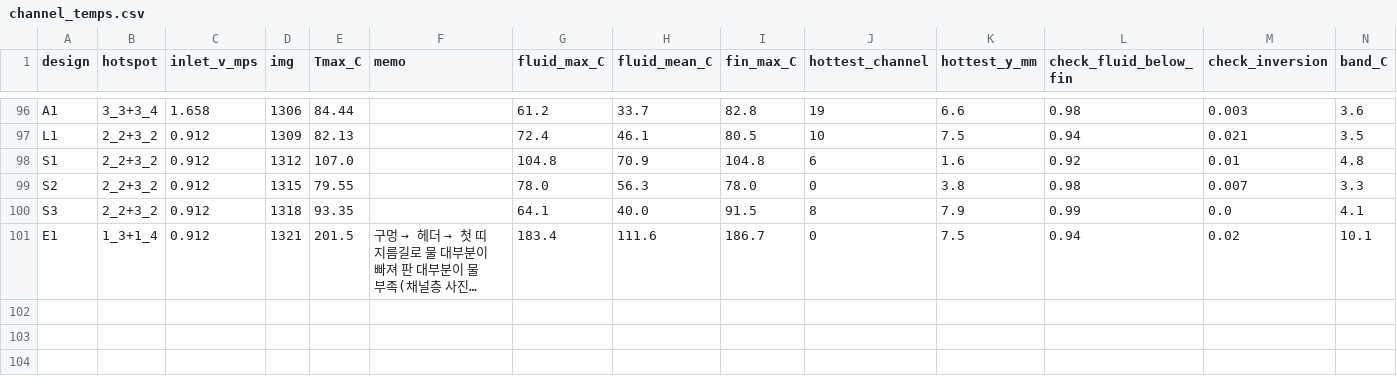
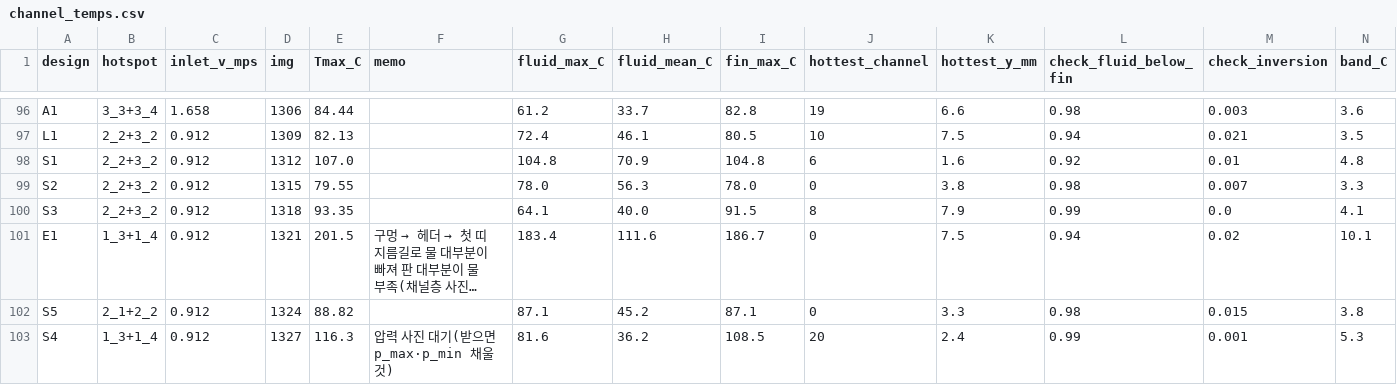
Before and after one commit to cooltime2026/hotspot-agent, a CSV file: manifold_agent/data/ml/channel_temps.csv, drawn as a sheet; only a part is shown, gaps mark what is left out; long unchanged cells end in …; rows hold the shown columns only; the diff names each change by its address in the sheet, - before the commit and + after, or states it on an @@ line.

```diff
--- a/manifold_agent/data/ml/channel_temps.csv
+++ b/manifold_agent/data/ml/channel_temps.csv
+row 102: S5 | 2_1+2_2 | 0.912 | 1324 | 88.82 |  | 87.1 | 45.2 | 87.1 | 0 | 3.3 | 0.98 | 0.015 | 3.8
+row 103: S4 | 1_3+1_4 | 0.912 | 1327 | 116.3 | 압력 사진 대기(받으면 p_max·p_min 채울 것) | 81.6 | 36.2 | 108.5 | 20 | 2.4 | 0.99 | 0.001 | 5.3
```
Also changed, not shown: manifold_agent/data/direct_runs.csv, manifold_agent/data/ml/cell_temps.csv, 23 other files.
